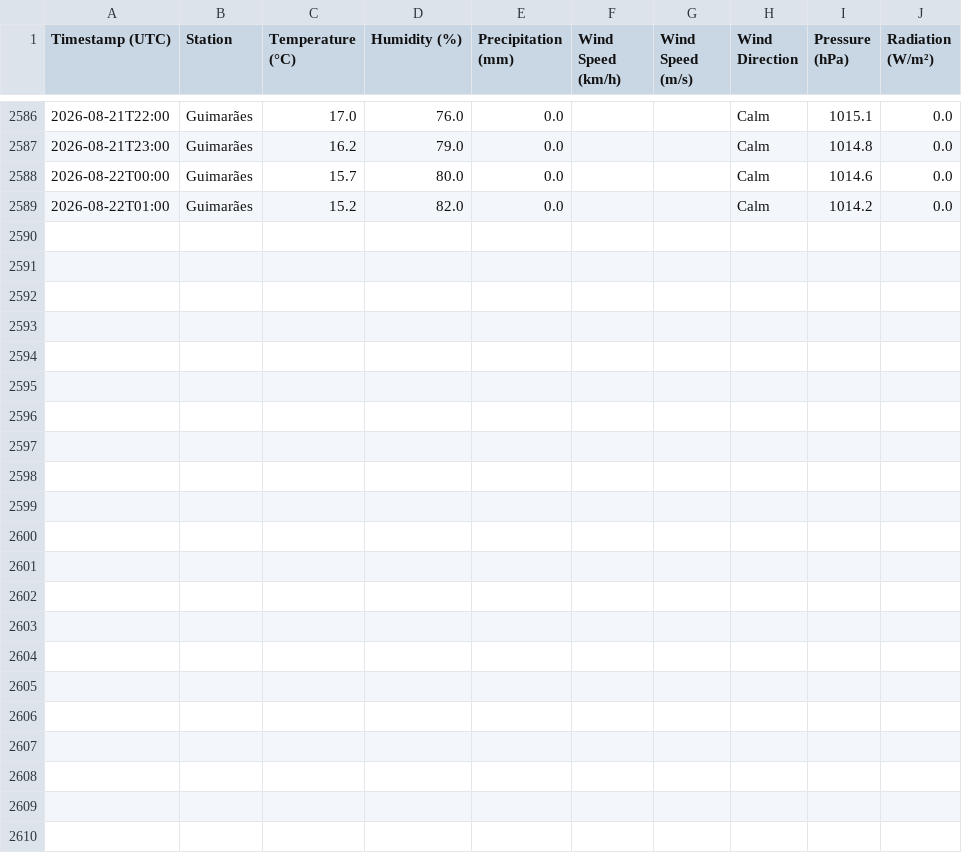
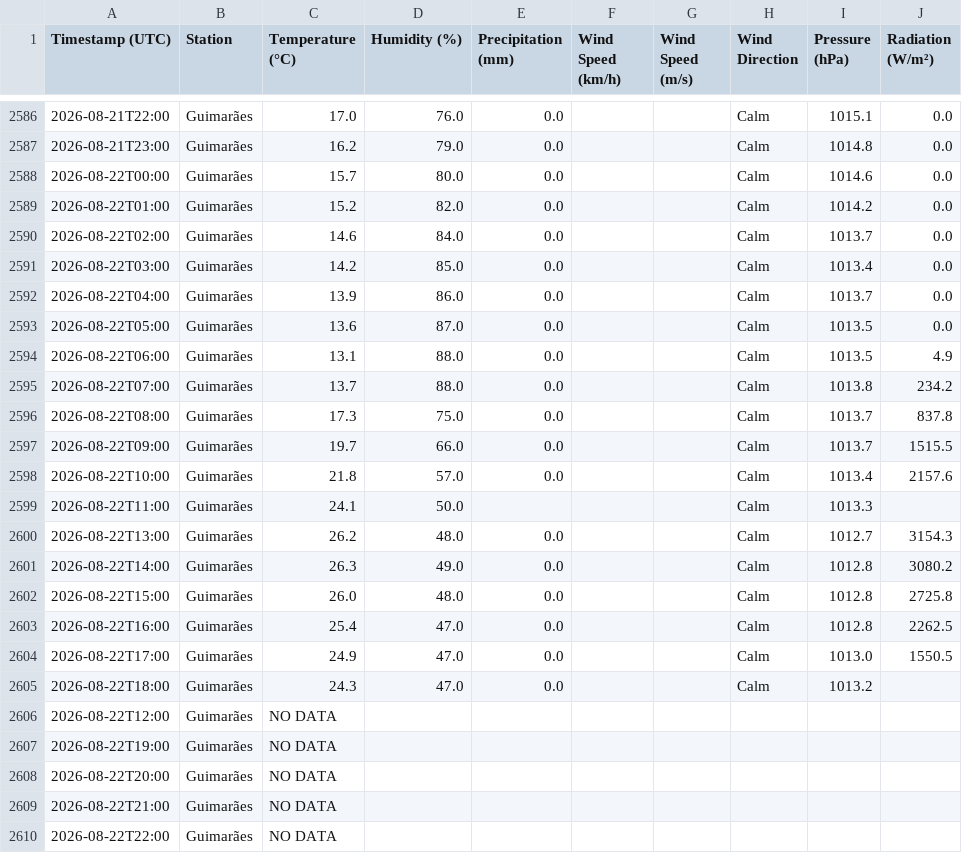
Before and after one commit to seikoyumetateoka/climate-guimaraes, a CSV file: data/climate_guimaraes.csv, drawn as a sheet; only a part is shown, gaps mark what is left out; the diff names each change by its address in the sheet, - before the commit and + after, or states it on an @@ line.

```diff
--- a/data/climate_guimaraes.csv
+++ b/data/climate_guimaraes.csv
+row 2590: 2026-08-22T02:00 | Guimarães | 14.6 | 84.0 | 0.0 |  |  | Calm | 1013.7 | 0.0
+row 2591: 2026-08-22T03:00 | Guimarães | 14.2 | 85.0 | 0.0 |  |  | Calm | 1013.4 | 0.0
+row 2592: 2026-08-22T04:00 | Guimarães | 13.9 | 86.0 | 0.0 |  |  | Calm | 1013.7 | 0.0
+row 2593: 2026-08-22T05:00 | Guimarães | 13.6 | 87.0 | 0.0 |  |  | Calm | 1013.5 | 0.0
+row 2594: 2026-08-22T06:00 | Guimarães | 13.1 | 88.0 | 0.0 |  |  | Calm | 1013.5 | 4.9
+row 2595: 2026-08-22T07:00 | Guimarães | 13.7 | 88.0 | 0.0 |  |  | Calm | 1013.8 | 234.2
+row 2596: 2026-08-22T08:00 | Guimarães | 17.3 | 75.0 | 0.0 |  |  | Calm | 1013.7 | 837.8
+row 2597: 2026-08-22T09:00 | Guimarães | 19.7 | 66.0 | 0.0 |  |  | Calm | 1013.7 | 1515.5
+row 2598: 2026-08-22T10:00 | Guimarães | 21.8 | 57.0 | 0.0 |  |  | Calm | 1013.4 | 2157.6
+row 2599: 2026-08-22T11:00 | Guimarães | 24.1 | 50.0 |  |  |  | Calm | 1013.3
+row 2600: 2026-08-22T13:00 | Guimarães | 26.2 | 48.0 | 0.0 |  |  | Calm | 1012.7 | 3154.3
+row 2601: 2026-08-22T14:00 | Guimarães | 26.3 | 49.0 | 0.0 |  |  | Calm | 1012.8 | 3080.2
+row 2602: 2026-08-22T15:00 | Guimarães | 26.0 | 48.0 | 0.0 |  |  | Calm | 1012.8 | 2725.8
+row 2603: 2026-08-22T16:00 | Guimarães | 25.4 | 47.0 | 0.0 |  |  | Calm | 1012.8 | 2262.5
+row 2604: 2026-08-22T17:00 | Guimarães | 24.9 | 47.0 | 0.0 |  |  | Calm | 1013.0 | 1550.5
+row 2605: 2026-08-22T18:00 | Guimarães | 24.3 | 47.0 | 0.0 |  |  | Calm | 1013.2
+row 2606: 2026-08-22T12:00 | Guimarães | NO DATA
+row 2607: 2026-08-22T19:00 | Guimarães | NO DATA
+row 2608: 2026-08-22T20:00 | Guimarães | NO DATA
+row 2609: 2026-08-22T21:00 | Guimarães | NO DATA
+row 2610: 2026-08-22T22:00 | Guimarães | NO DATA
```
